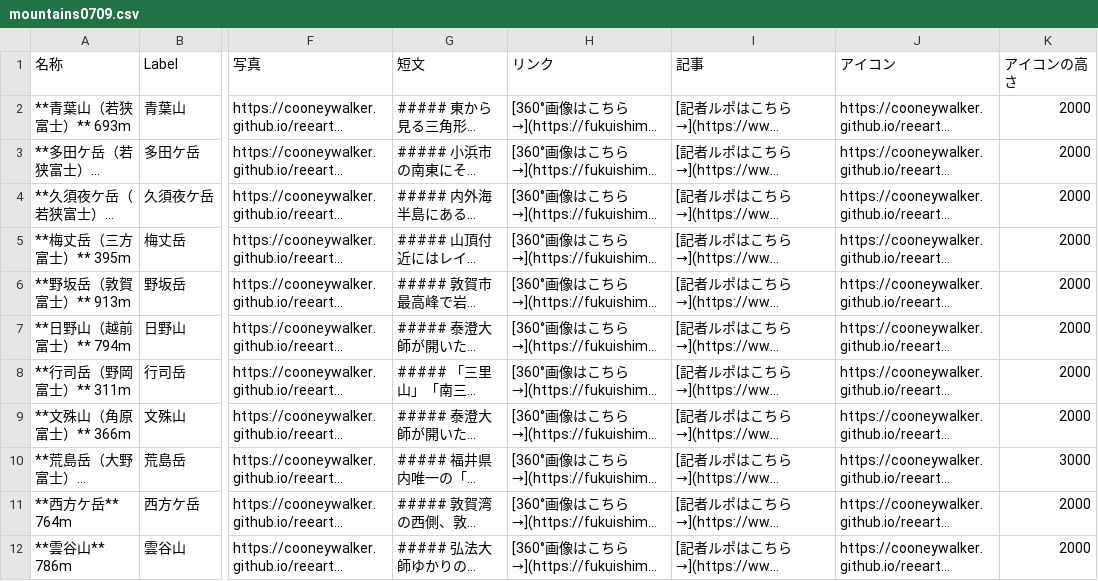
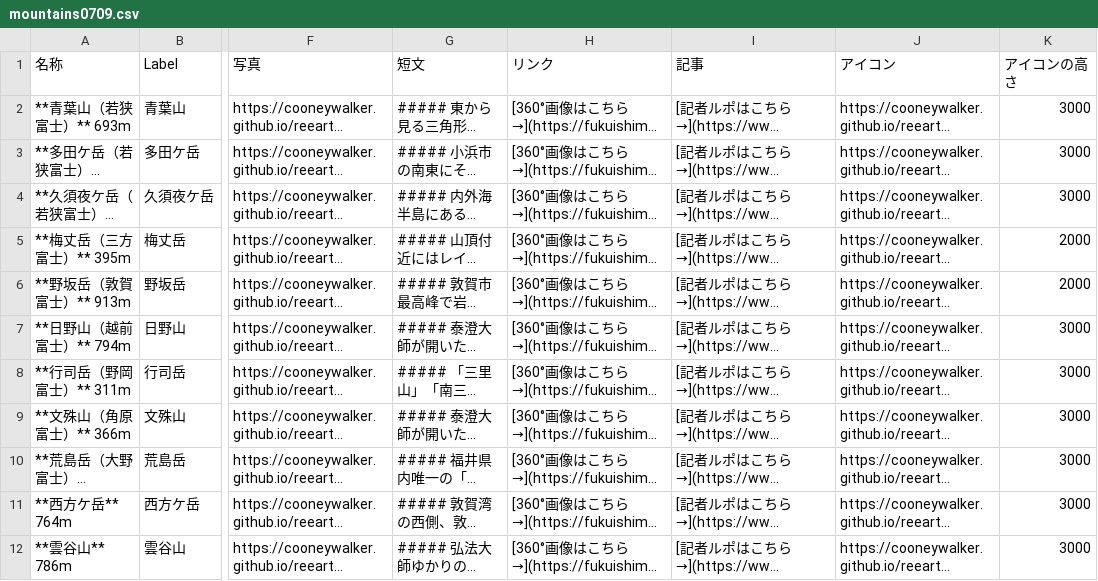
Before and after one commit to cooneywalker/reearth_plugins, a CSV file: mountains/mountains0709.csv, drawn as a sheet; only a part is shown, gaps mark what is left out; long unchanged cells end in …; the diff names each change by its address in the sheet, - before the commit and + after, or states it on an @@ line.

Commit message:
height 3000

```diff
--- a/mountains/mountains0709.csv
+++ b/mountains/mountains0709.csv
-K2:K4 (アイコンの高さ): 2000
+K2:K4 (アイコンの高さ): 3000
-K7:K9 (アイコンの高さ): 2000
+K7:K9 (アイコンの高さ): 3000
-K11:K12 (アイコンの高さ): 2000
+K11:K12 (アイコンの高さ): 3000
```
